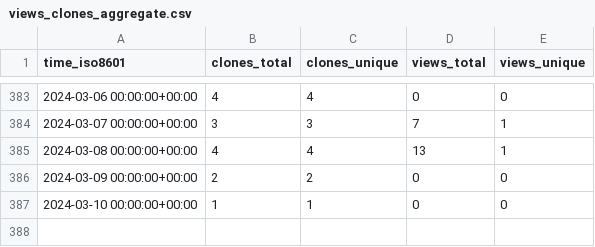
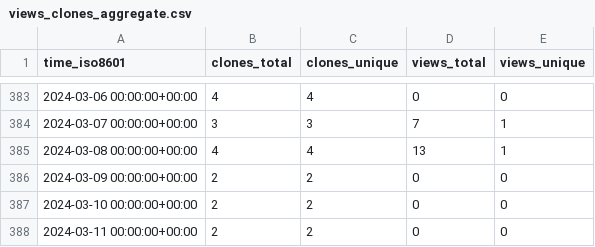
Before and after one commit to EarthSciML/Aerosol.jl, a CSV file: EarthSciML/Aerosol.jl/ghrs-data/views_clones_aggregate.csv, drawn as a sheet; only a part is shown, gaps mark what is left out.

```diff
--- a/EarthSciML/Aerosol.jl/ghrs-data/views_clones_aggregate.csv
+++ b/EarthSciML/Aerosol.jl/ghrs-data/views_clones_aggregate.csv
@@ -386,2 +386,3 @@ time_iso8601,clones_total,clones_unique,views_total,views_unique
 2024-03-09 00:00:00+00:00,2,2,0,0
-2024-03-10 00:00:00+00:00,1,1,0,0
+2024-03-10 00:00:00+00:00,2,2,0,0
+2024-03-11 00:00:00+00:00,2,2,0,0
```
Also changed, not shown: 1 other file.
